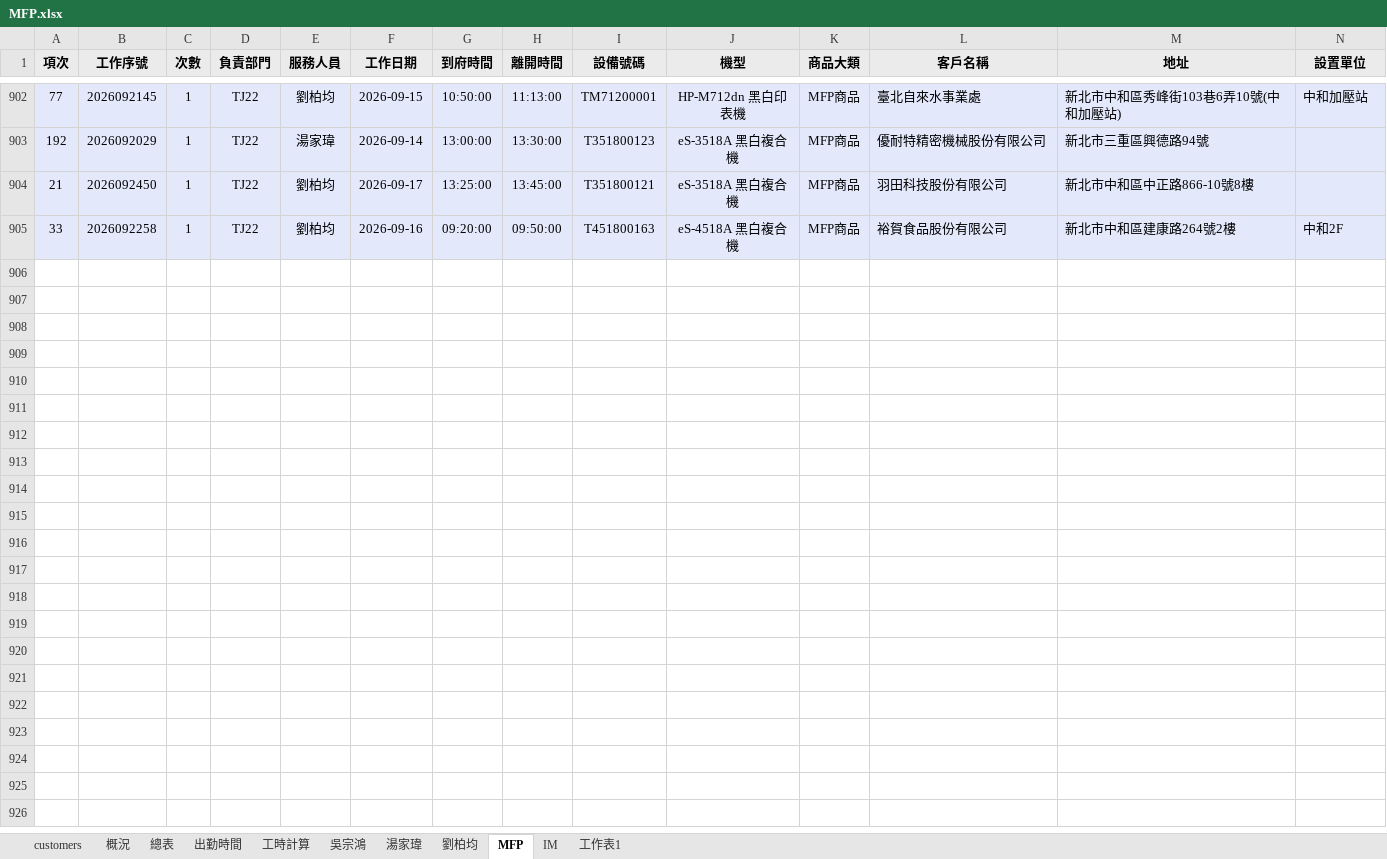
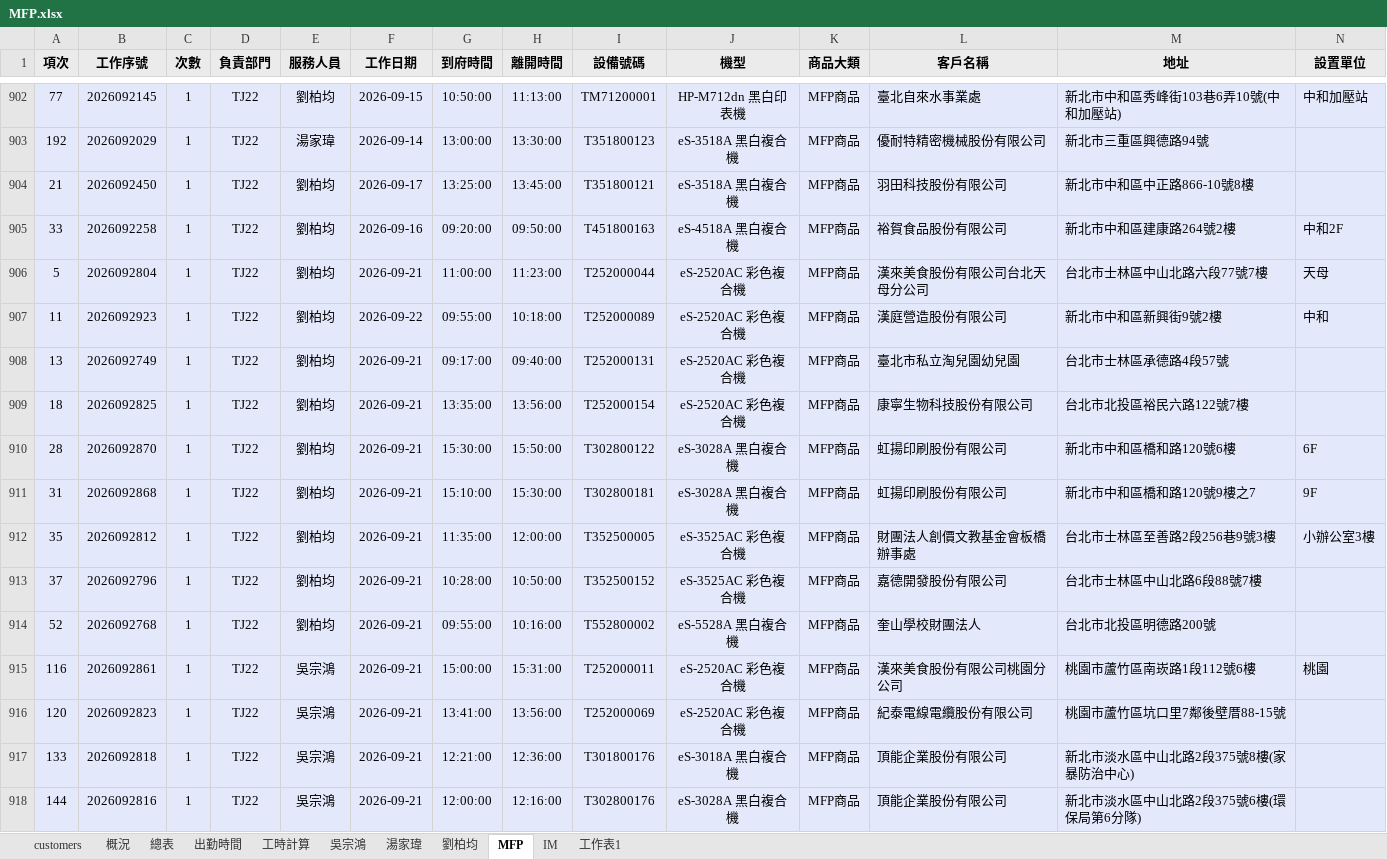
Before and after one commit to Yang-0419-di/FW_2, an Excel workbook: MFP/MFP.xlsx, sheet MFP, drawn as a sheet; only a part is shown, gaps mark what is left out; values as stored, in another font and other column widths than the file's, no borders; rows hold the shown columns only; the diff names each change by its address in the sheet, - before the commit and + after, or states it on an @@ line.

```diff
--- a/MFP/MFP.xlsx (sheet MFP)
+++ b/MFP/MFP.xlsx (sheet MFP)
+row 906: 5 | 2026092804 | 1 | TJ22 | 劉柏均 | 2026-09-21 | 11:00:00 | 11:23:00 | T252000044 | eS-2520AC 彩色複合機 | MFP商品 | 漢來美食股份有限公司台北天母分公司 | 台北市士林區中山北路六段77號7樓 | 天母
+row 907: 11 | 2026092923 | 1 | TJ22 | 劉柏均 | 2026-09-22 | 09:55:00 | 10:18:00 | T252000089 | eS-2520AC 彩色複合機 | MFP商品 | 漢庭營造股份有限公司 | 新北市中和區新興街9號2樓 | 中和
+row 908: 13 | 2026092749 | 1 | TJ22 | 劉柏均 | 2026-09-21 | 09:17:00 | 09:40:00 | T252000131 | eS-2520AC 彩色複合機 | MFP商品 | 臺北市私立淘兒園幼兒園 | 台北市士林區承德路4段57號
+row 909: 18 | 2026092825 | 1 | TJ22 | 劉柏均 | 2026-09-21 | 13:35:00 | 13:56:00 | T252000154 | eS-2520AC 彩色複合機 | MFP商品 | 康寧生物科技股份有限公司 | 台北市北投區裕民六路122號7樓
+row 910: 28 | 2026092870 | 1 | TJ22 | 劉柏均 | 2026-09-21 | 15:30:00 | 15:50:00 | T302800122 | eS-3028A 黑白複合機 | MFP商品 | 虹揚印刷股份有限公司 | 新北市中和區橋和路120號6樓 | 6F
+row 911: 31 | 2026092868 | 1 | TJ22 | 劉柏均 | 2026-09-21 | 15:10:00 | 15:30:00 | T302800181 | eS-3028A 黑白複合機 | MFP商品 | 虹揚印刷股份有限公司 | 新北市中和區橋和路120號9樓之7 | 9F
+row 912: 35 | 2026092812 | 1 | TJ22 | 劉柏均 | 2026-09-21 | 11:35:00 | 12:00:00 | T352500005 | eS-3525AC 彩色複合機 | MFP商品 | 財團法人創價文教基金會板橋辦事處 | 台北市士林區至善路2段256巷9號3樓 | 小辦公室3樓
+row 913: 37 | 2026092796 | 1 | TJ22 | 劉柏均 | 2026-09-21 | 10:28:00 | 10:50:00 | T352500152 | eS-3525AC 彩色複合機 | MFP商品 | 嘉德開發股份有限公司 | 台北市士林區中山北路6段88號7樓
+row 914: 52 | 2026092768 | 1 | TJ22 | 劉柏均 | 2026-09-21 | 09:55:00 | 10:16:00 | T552800002 | eS-5528A 黑白複合機 | MFP商品 | 奎山學校財團法人 | 台北市北投區明德路200號
+row 915: 116 | 2026092861 | 1 | TJ22 | 吳宗鴻 | 2026-09-21 | 15:00:00 | 15:31:00 | T252000011 | eS-2520AC 彩色複合機 | MFP商品 | 漢來美食股份有限公司桃園分公司 | 桃園市蘆竹區南崁路1段112號6樓 | 桃園
+row 916: 120 | 2026092823 | 1 | TJ22 | 吳宗鴻 | 2026-09-21 | 13:41:00 | 13:56:00 | T252000069 | eS-2520AC 彩色複合機 | MFP商品 | 紀泰電線電纜股份有限公司 | 桃園市蘆竹區坑口里7鄰後壁厝88-15號
+row 917: 133 | 2026092818 | 1 | TJ22 | 吳宗鴻 | 2026-09-21 | 12:21:00 | 12:36:00 | T301800176 | eS-3018A 黑白複合機 | MFP商品 | 頂能企業股份有限公司 | 新北市淡水區中山北路2段375號8樓(家暴防治中心)
+row 918: 144 | 2026092816 | 1 | TJ22 | 吳宗鴻 | 2026-09-21 | 12:00:00 | 12:16:00 | T302800176 | eS-3028A 黑白複合機 | MFP商品 | 頂能企業股份有限公司 | 新北市淡水區中山北路2段375號6樓(環保局第6分隊)
```
Also changed, not shown: sheet IM, sheet 工時計算, sheet 出勤時間, hidden cells, charts or pictures, IM/202609_HL_Maintain_Report.xlsx, IM/202609_Service_Count_Report.xlsx, 5 other files.
